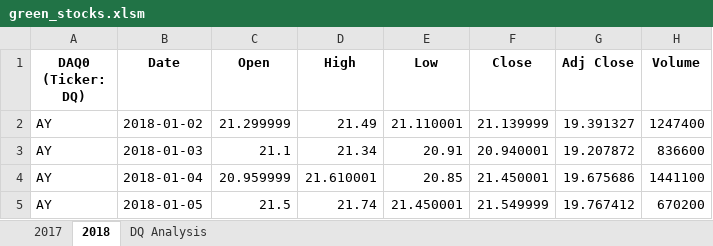
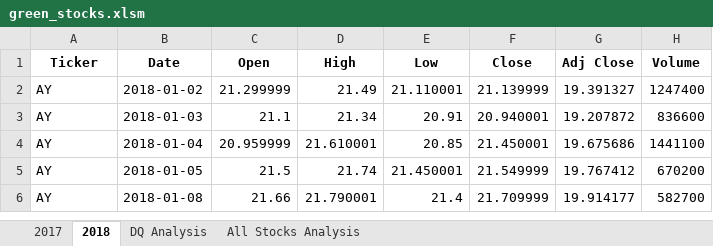
Before and after one commit to liabrooke/stock-analysis, an Excel workbook: green_stocks.xlsm, sheet 2018, drawn as a sheet; only a part is shown; the shorter side is filled out with more unchanged rows; values as stored, in another font and other column widths than the file's, no borders; the diff names each change by its address in the sheet, - before the commit and + after, or states it on an @@ line.

Commit message:
Add files via upload
Added nested loops and conditional formatting on all of the stocks to see which one had a positive or negative return

```diff
--- a/green_stocks.xlsm (sheet 2018)
+++ b/green_stocks.xlsm (sheet 2018)
+sheet tab: All Stocks Analysis
-A1: DAQ0 (Ticker: DQ)
+A1: Ticker
```
Also changed, not shown: sheet DQ Analysis.
